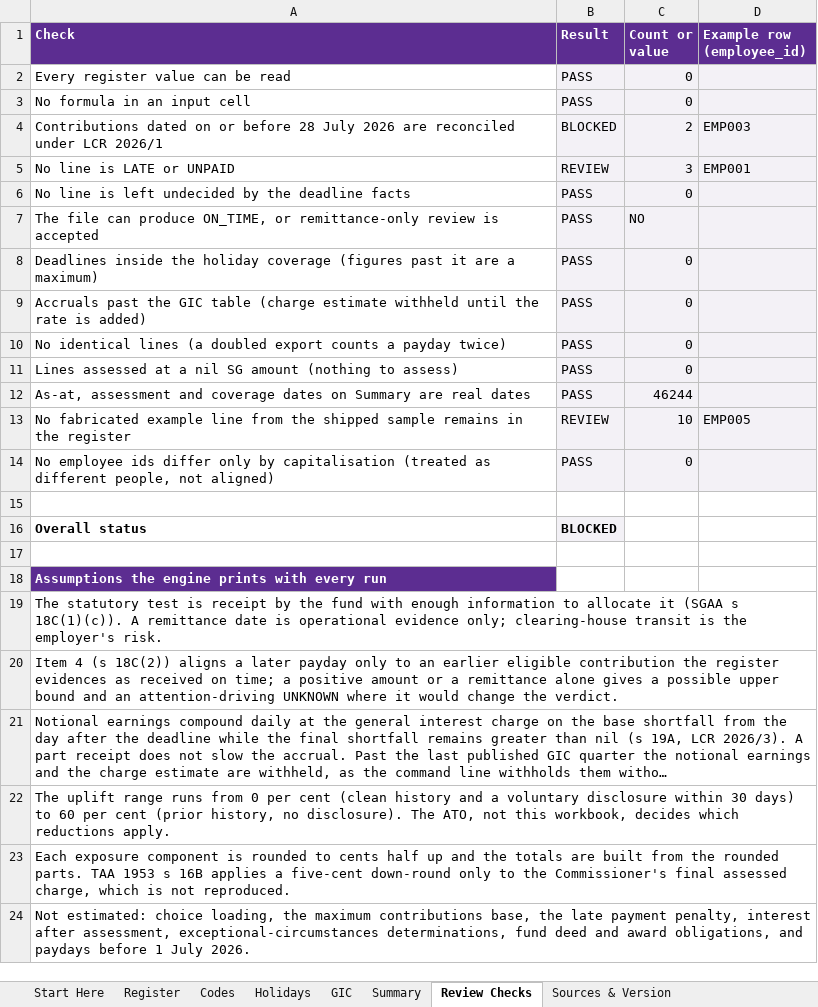
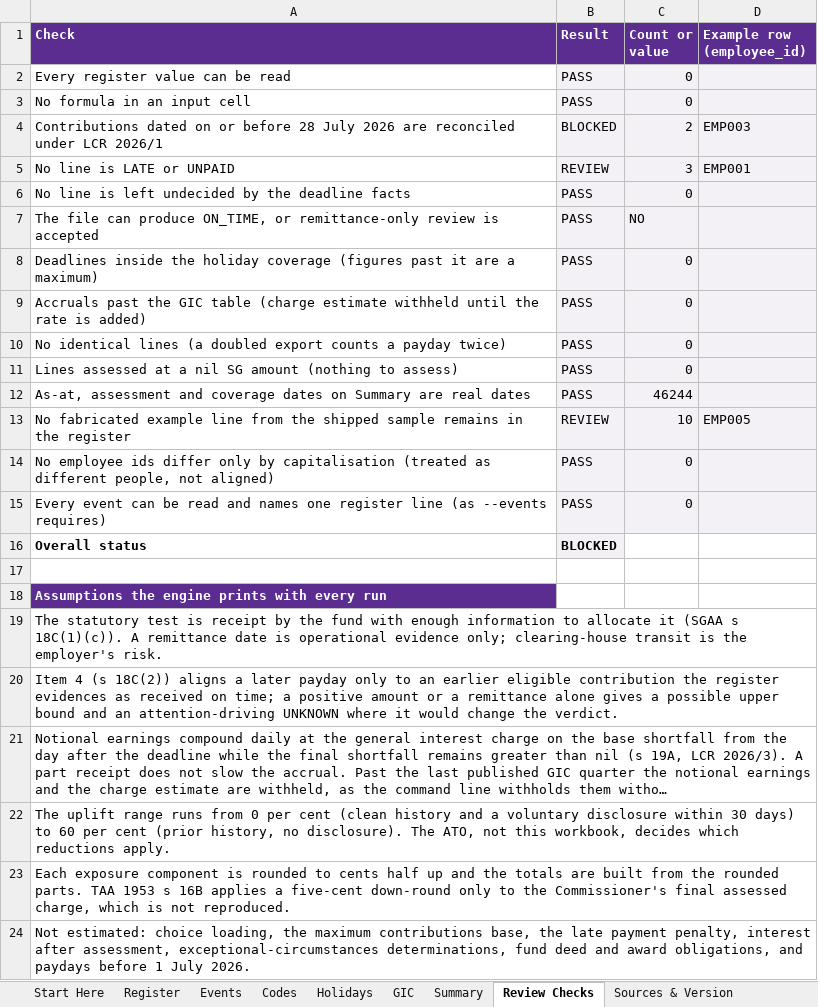
Before and after one commit to ryanduguid/australian-accounting, an Excel workbook: packages/payday-super-checker/workbooks/payday-super-checker.xlsx, sheet Review Checks, drawn as a sheet; long unchanged cells end in …; values as stored, in another font and other column widths than the file's, no borders; conditional formats not drawn; the diff names each change by its address in the sheet, - before the commit and + after, or states it on an @@ line.

Commit message:
Add an Events sheet to the payday workbook
Lines an event names read UNKNOWN with the widest outcome pair and no
exposure, so the workbook never reads an event line better than the
checker's --events. An event naming no line, several lines or an unknown
word blocks the workbook, as the checker refuses it. Excel's answers are
frozen in tests/data/workbook-events.json.

```diff
--- a/packages/payday-super-checker/workbooks/payday-super-checker.xlsx (sheet Review Checks)
+++ b/packages/payday-super-checker/workbooks/payday-super-checker.xlsx (sheet Review Checks)
+sheet tab: Events
-row 15: (empty)
+row 15: Every event can be read and names one register line (as --events requires) | PASS | 0
-B15:D15 fill: none
+B15:D15 fill: #F3F1F6
```
Also changed, not shown: sheet Codes, sheet Register, sheet Sources & Version, sheet Start Here, formulas that keep their value, 12 other files.
